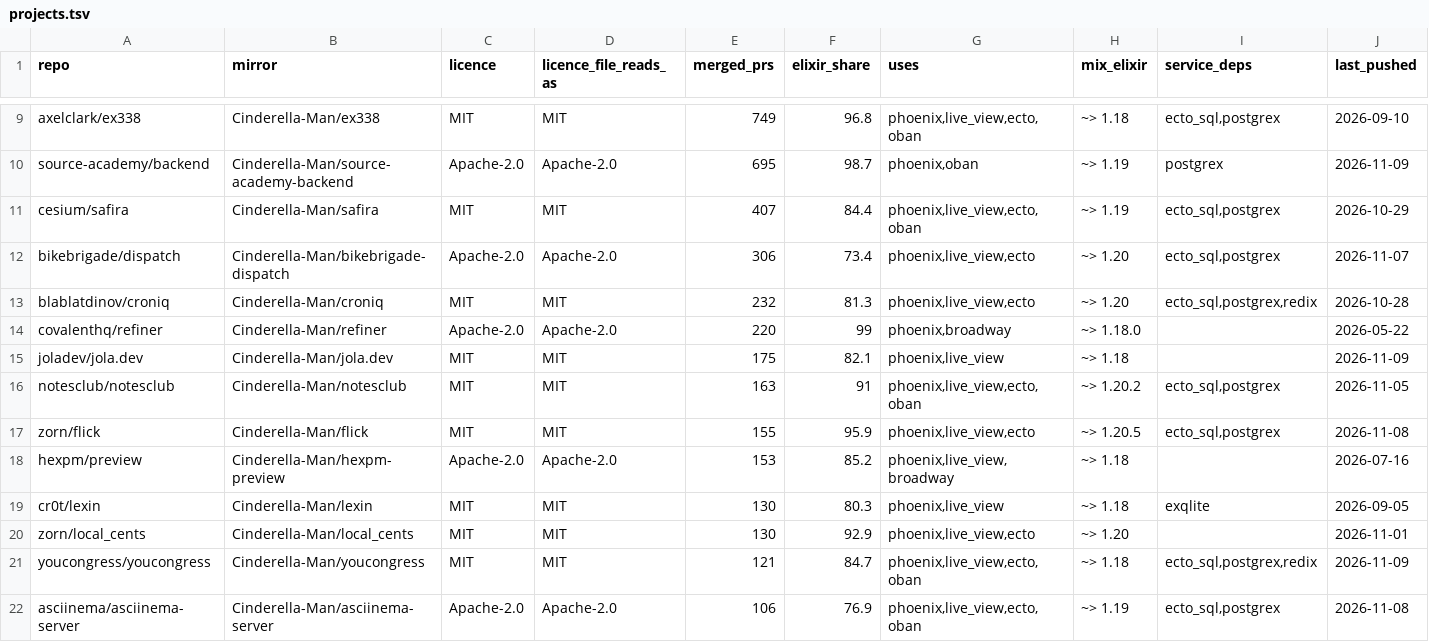
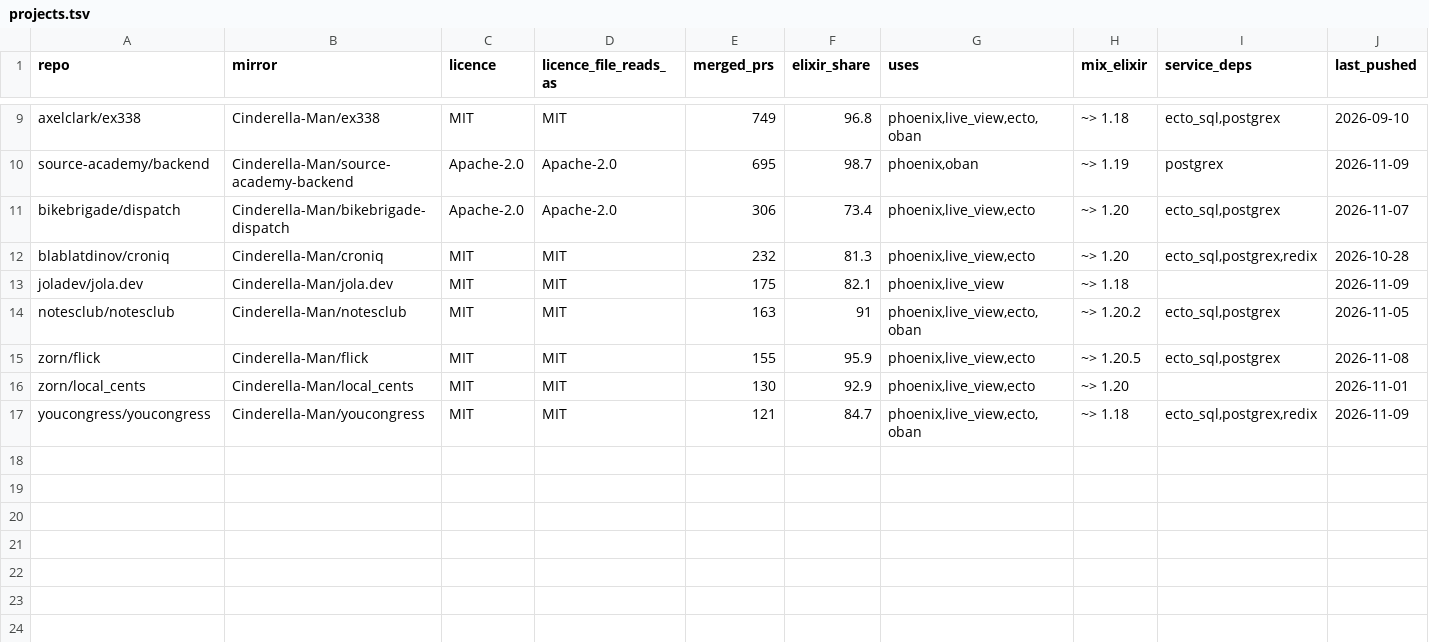
Before and after one commit to Cinderella-Man/elixir-agents-on-mining-rigs, a TSV file: docs/data/2026-11-12_dataset_projects/projects.tsv, drawn as a sheet; only a part is shown, gaps mark what is left out; the diff names each change by its address in the sheet, - before the commit and + after, or states it on an @@ line.

```diff
--- a/docs/data/2026-11-12_dataset_projects/projects.tsv
+++ b/docs/data/2026-11-12_dataset_projects/projects.tsv
-row 11: cesium/safira | Cinderella-Man/safira | MIT | MIT | 407 | 84.4 | phoenix,live_view,ecto,oban | ~> 1.19 | ecto_sql,postgrex | 2026-10-29
-row 14: covalenthq/refiner | Cinderella-Man/refiner | Apache-2.0 | Apache-2.0 | 220 | 99 | phoenix,broadway | ~> 1.18.0 |  | 2026-05-22
-row 18: hexpm/preview | Cinderella-Man/hexpm-preview | Apache-2.0 | Apache-2.0 | 153 | 85.2 | phoenix,live_view,broadway | ~> 1.18 |  | 2026-07-16
-row 19: cr0t/lexin | Cinderella-Man/lexin | MIT | MIT | 130 | 80.3 | phoenix,live_view | ~> 1.18 | exqlite | 2026-09-05
-row 22: asciinema/asciinema-server | Cinderella-Man/asciinema-server | Apache-2.0 | Apache-2.0 | 106 | 76.9 | phoenix,live_view,ecto,oban | ~> 1.19 | ecto_sql,postgrex | 2026-11-08
```
Also changed, not shown: 5 other files.
